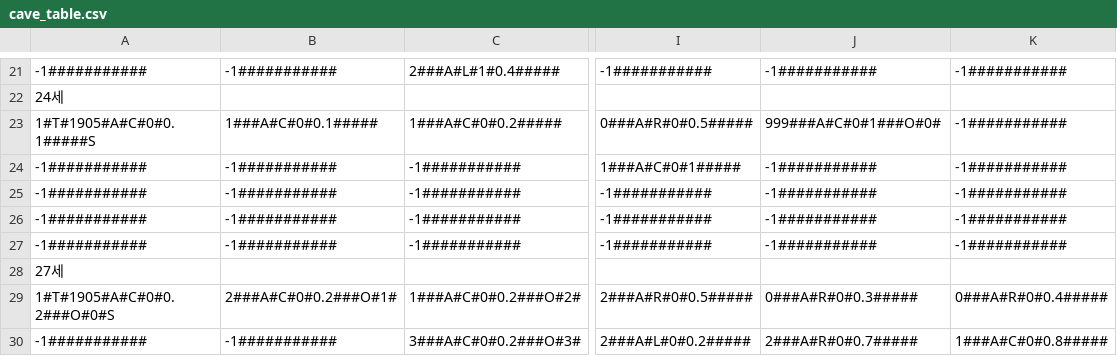
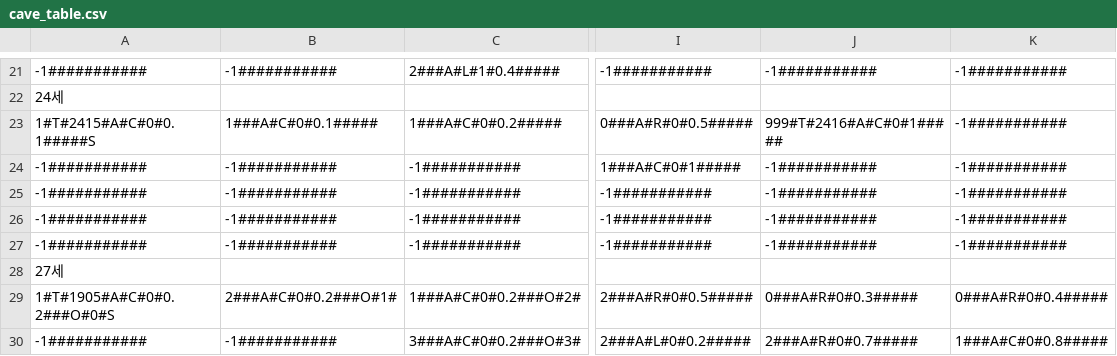
Before and after one commit to sopipc167/UnSleep, a CSV file: UnSleep/Assets/csv/cave_table.csv, drawn as a sheet; only a part is shown, gaps mark what is left out; the diff names each change by its address in the sheet, - before the commit and + after, or states it on an @@ line.

```diff
--- a/UnSleep/Assets/csv/cave_table.csv
+++ b/UnSleep/Assets/csv/cave_table.csv
-A23: 1#T#1905#A#C#0#0.1#####S
+A23: 1#T#2415#A#C#0#0.1#####S
-J23: 999###A#C#0#1###O#0#
+J23: 999#T#2416#A#C#0#1#####
```
Also changed, not shown: UnSleep/Assets/Resources/epi_csv/epi_9.csv, 16 other files.
